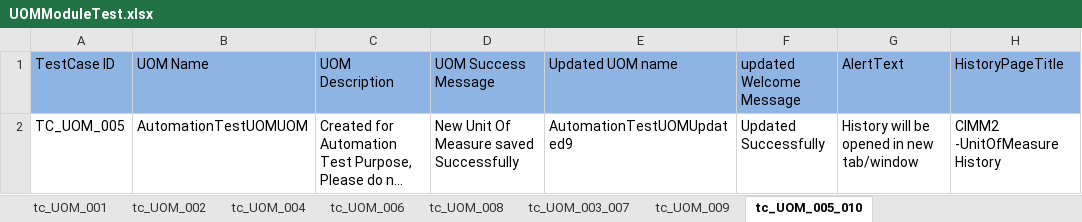
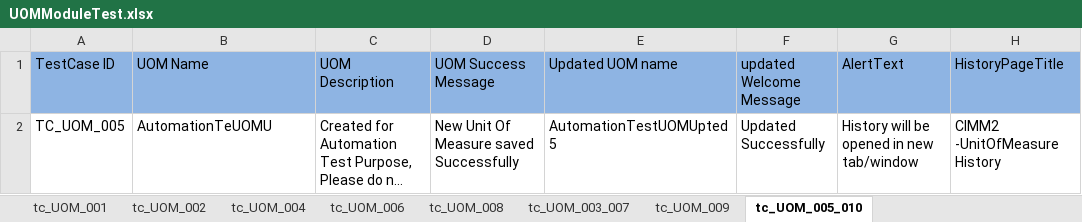
Before and after one commit to Rameshwar-Juptimath/NestedClassesAllureBug, an Excel workbook: resources/ExcelsheetData/UOMModuleTest.xlsx, sheet tc_UOM_005_010, drawn as a sheet; long unchanged cells end in …; values as stored, in another font and other column widths than the file's, no borders; the diff names each change by its address in the sheet, - before the commit and + after, or states it on an @@ line.

```diff
--- a/resources/ExcelsheetData/UOMModuleTest.xlsx (sheet tc_UOM_005_010)
+++ b/resources/ExcelsheetData/UOMModuleTest.xlsx (sheet tc_UOM_005_010)
-B2 (UOM Name): AutomationTestUOMUOM
+B2 (UOM Name): AutomationTeUOMU
-E2 (Updated UOM name): AutomationTestUOMUpdated9
+E2 (Updated UOM name): AutomationTestUOMUpted5
```
Also changed, not shown: sheet tc_UOM_003_007, resources/ExcelsheetData/ItemsModuleTest.xlsx, resources/ExcelsheetData/SubsetModuleTest.xlsx, 12 other files.
